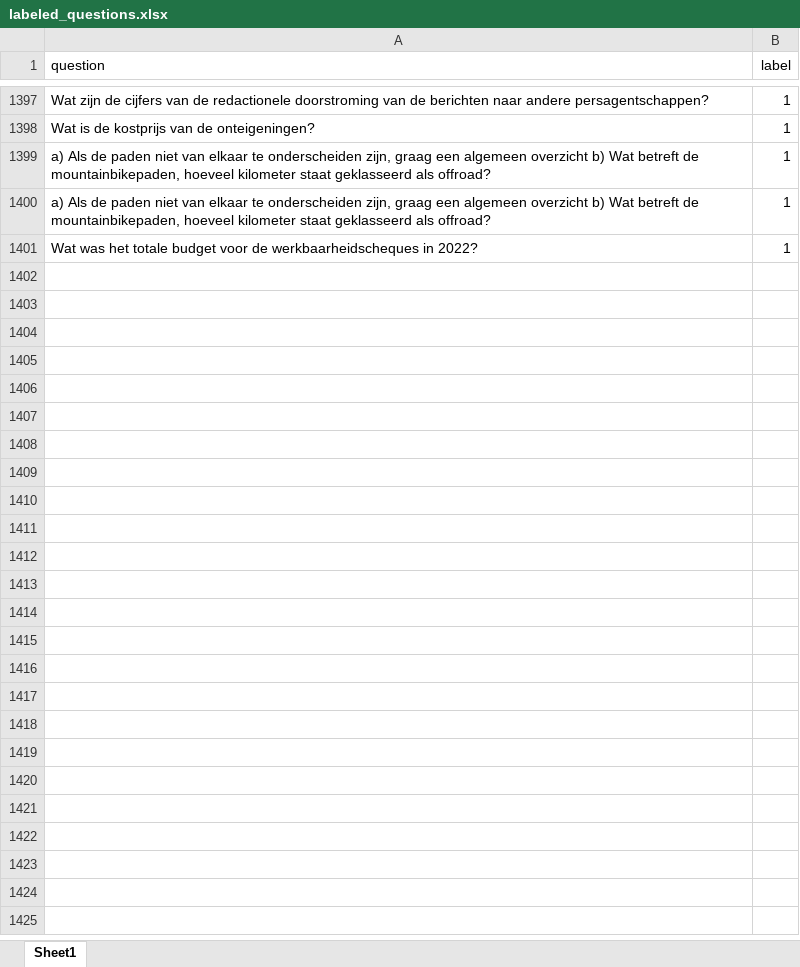
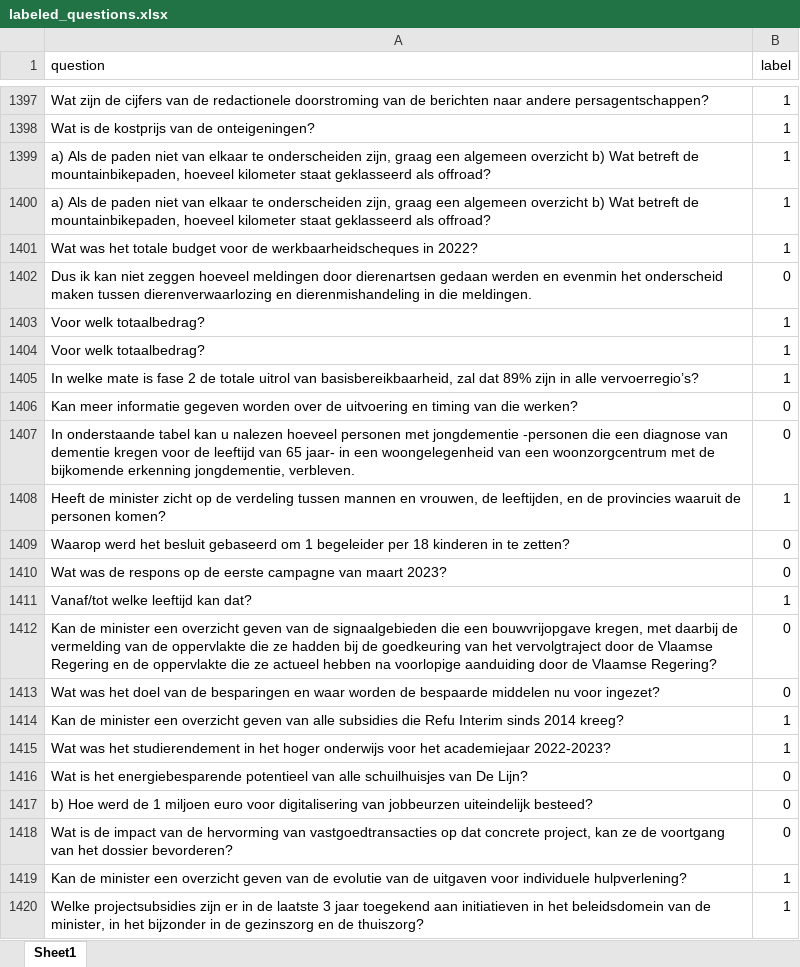
Before and after one commit to Corrie09/IdentifyingAndClassifying-Dutch-Statistical-Questions, an Excel workbook: Identifier/labeled_questions.xlsx, sheet Sheet1, drawn as a sheet; only a part is shown, gaps mark what is left out; values as stored, in another font and other column widths than the file's, no borders; the diff covers the shown part only; the diff names each change by its address in the sheet, - before the commit and + after, or states it on an @@ line.

Commit message:
vierde iteratie gedaan, vijfde staat klaar

```diff
--- a/Identifier/labeled_questions.xlsx (sheet Sheet1)
+++ b/Identifier/labeled_questions.xlsx (sheet Sheet1)
+row 1402: Dus ik kan niet zeggen hoeveel meldingen door dierenartsen gedaan werden en evenmin het onderscheid maken tussen dierenverwaarlozing en dierenmishandeling in die meldingen. | 0
+row 1403: Voor welk totaalbedrag? | 1
+row 1404: Voor welk totaalbedrag? | 1
+row 1405: In welke mate is fase 2 de totale uitrol van basisbereikbaarheid, zal dat 89% zijn in alle vervoerregio’s? | 1
+row 1406: Kan meer informatie gegeven worden over de uitvoering en timing van die werken? | 0
+row 1407: In onderstaande tabel kan u nalezen hoeveel personen met jongdementie -personen die een diagnose van dementie kregen voor de leeftijd van 65 jaar- in een woongelegenheid van een woonzorgcentrum met de bijkomende erkenning jongdementie, verbleven. | 0
+row 1408: Heeft de minister zicht op de verdeling tussen mannen en vrouwen, de leeftijden, en de provincies waaruit de personen komen? | 1
+row 1409: Waarop werd het besluit gebaseerd om 1 begeleider per 18 kinderen in te zetten? | 0
+row 1410: Wat was de respons op de eerste campagne van maart 2023? | 0
+row 1411: Vanaf/tot welke leeftijd kan dat? | 1
+row 1412: Kan de minister een overzicht geven van de signaalgebieden die een bouwvrijopgave kregen, met daarbij de vermelding van de oppervlakte die ze hadden bij de goedkeuring van het vervolgtraject door de Vlaamse Regering en de oppervlakte die ze actueel hebben na voorlopige aanduiding door de Vlaamse Regering? | 0
+row 1413: Wat was het doel van de besparingen en waar worden de bespaarde middelen nu voor ingezet? | 0
+row 1414: Kan de minister een overzicht geven van alle subsidies die Refu Interim sinds 2014 kreeg? | 1
+row 1415: Wat was het studierendement in het hoger onderwijs voor het academiejaar 2022-2023? | 1
+row 1416: Wat is het energiebesparende potentieel van alle schuilhuisjes van De Lijn? | 0
+row 1417: b) Hoe werd de 1 miljoen euro voor digitalisering van jobbeurzen uiteindelijk besteed? | 0
+row 1418: Wat is de impact van de hervorming van vastgoedtransacties op dat concrete project, kan ze de voortgang van het dossier bevorderen? | 0
+row 1419: Kan de minister een overzicht geven van de evolutie van de uitgaven voor individuele hulpverlening? | 1
+row 1420: Welke projectsubsidies zijn er in de laatste 3 jaar toegekend aan initiatieven in het beleidsdomein van de minister, in het bijzonder in de gezinszorg en de thuiszorg? | 1
```
Also changed, not shown: 181 added rows elsewhere in this sheet, Identifier/Old to label/to_label3.xlsx, Identifier/to_label.xlsx, 7 other files.
